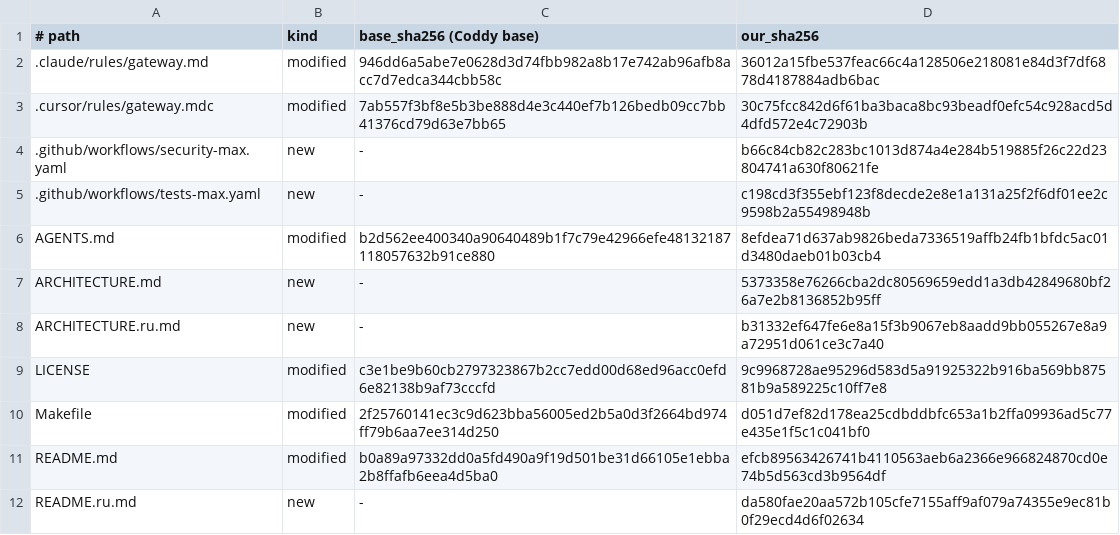
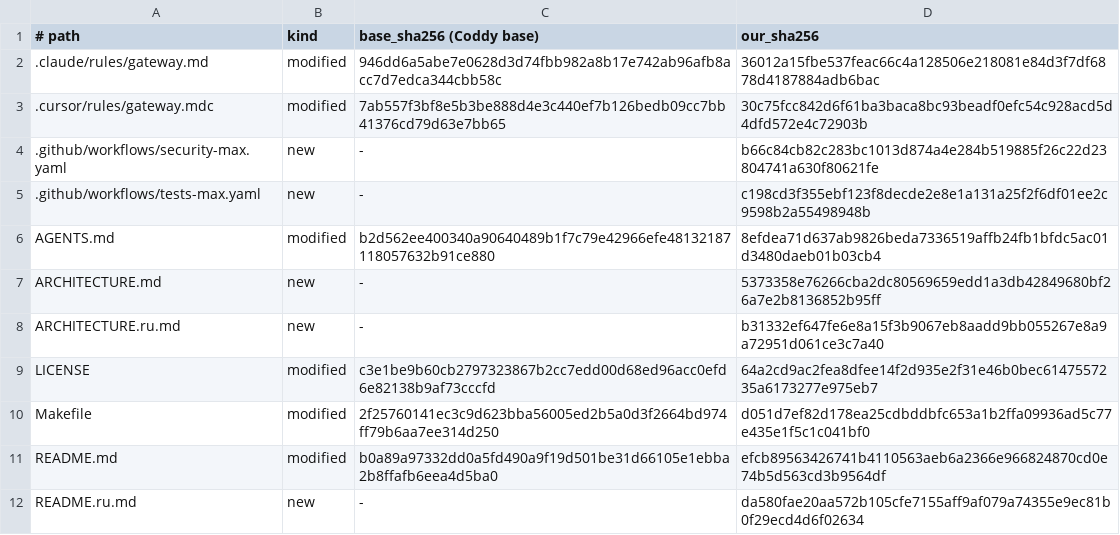
Before and after one commit to mrbp-20/M-G, a TSV file: MANIFEST.tsv, drawn as a sheet; only a part is shown.

```diff
--- a/MANIFEST.tsv
+++ b/MANIFEST.tsv
@@ -8,3 +8,3 @@ ARCHITECTURE.md	new	-	5373358e76266cba2dc80569659edd1a3db42849680bf26a7e2b813685
 ARCHITECTURE.ru.md	new	-	b31332ef647fe6e8a15f3b9067eb8aadd9bb055267e8a9a72951d061ce3c7a40
-LICENSE	modified	c3e1be9b60cb2797323867b2cc7edd00d68ed96acc0efd6e82138b9af73cccfd	9c9968728ae95296d583d5a91925322b916ba569bb87581b9a589225c10ff7e8
+LICENSE	modified	c3e1be9b60cb2797323867b2cc7edd00d68ed96acc0efd6e82138b9af73cccfd	64a2cd9ac2fea8dfee14f2d935e2f31e46b0bec6147557235a6173277e975eb7
 Makefile	modified	2f25760141ec3c9d623bba56005ed2b5a0d3f2664bd974ff79b6aa7ee314d250	d051d7ef82d178ea25cdbddbfc653a1b2ffa09936ad5c77e435e1f5c1c041bf0
```
Also changed, not shown: 6 other files.
